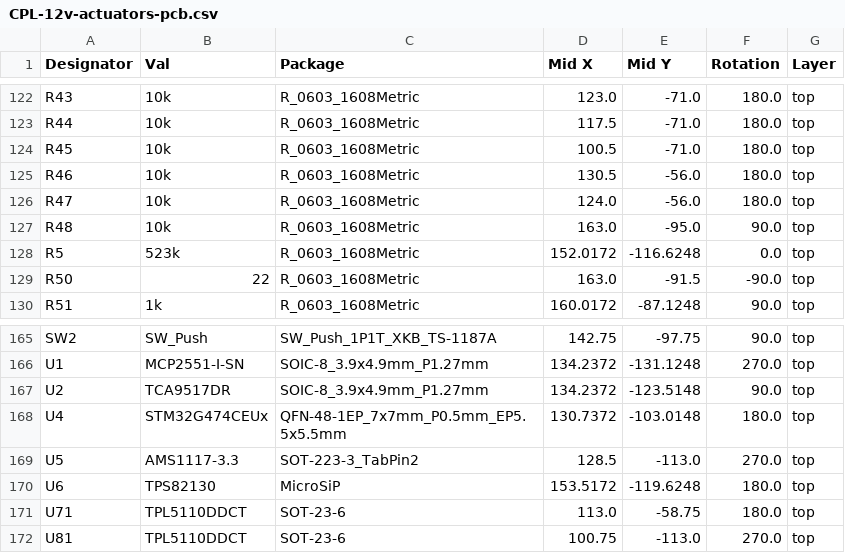
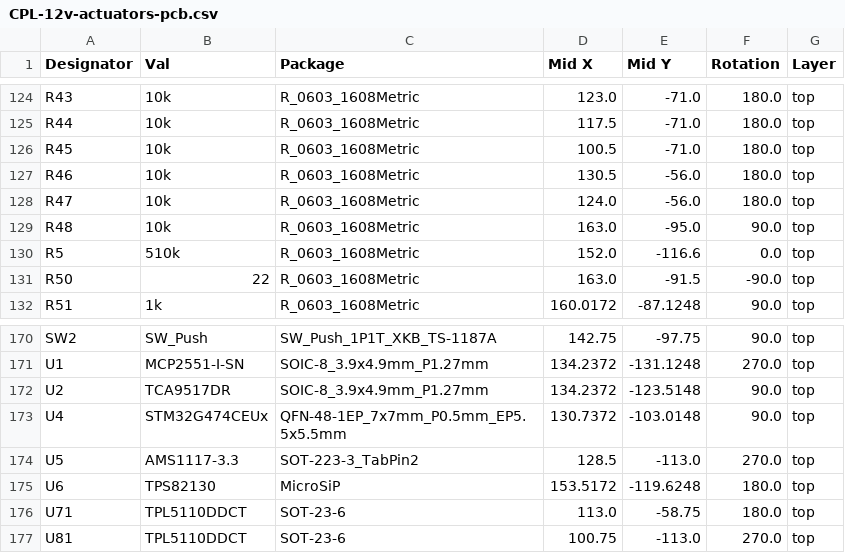
Before and after one commit to goldobot/12v-actuators-pcb, a CSV file: jlcpcb/production_files/CPL-12v-actuators-pcb.csv, drawn as a sheet; only a part is shown, gaps mark what is left out; the diff covers the shown part only.

```diff
--- a/jlcpcb/production_files/CPL-12v-actuators-pcb.csv
+++ b/jlcpcb/production_files/CPL-12v-actuators-pcb.csv
@@ -127,3 +129,3 @@ R47,10k,R_0603_1608Metric,124.0,-56.0,180.0,top
 R48,10k,R_0603_1608Metric,163.0,-95.0,90.0,top
-R5,523k,R_0603_1608Metric,152.0172,-116.6248,0.0,top
+R5,510k,R_0603_1608Metric,152.0,-116.6,0.0,top
 R50,22,R_0603_1608Metric,163.0,-91.5,-90.0,top
@@ -167,3 +172,3 @@ U1,MCP2551-I-SN,SOIC-8_3.9x4.9mm_P1.27mm,134.2372,-131.1248,270.0,top
 U2,TCA9517DR,SOIC-8_3.9x4.9mm_P1.27mm,134.2372,-123.5148,90.0,top
-U4,STM32G474CEUx,QFN-48-1EP_7x7mm_P0.5mm_EP5.5x5.5mm,130.7372,-103.0148,180.0,top
+U4,STM32G474CEUx,QFN-48-1EP_7x7mm_P0.5mm_EP5.5x5.5mm,130.7372,-103.0148,90.0,top
 U5,AMS1117-3.3,SOT-223-3_TabPin2,128.5,-113.0,270.0,top
```
Also changed, not shown: 8 added rows, 2 removed rows and 17 edited cells elsewhere in this file, jlcpcb/production_files/BOM-12v-actuators-pcb.csv, 14 other files.
